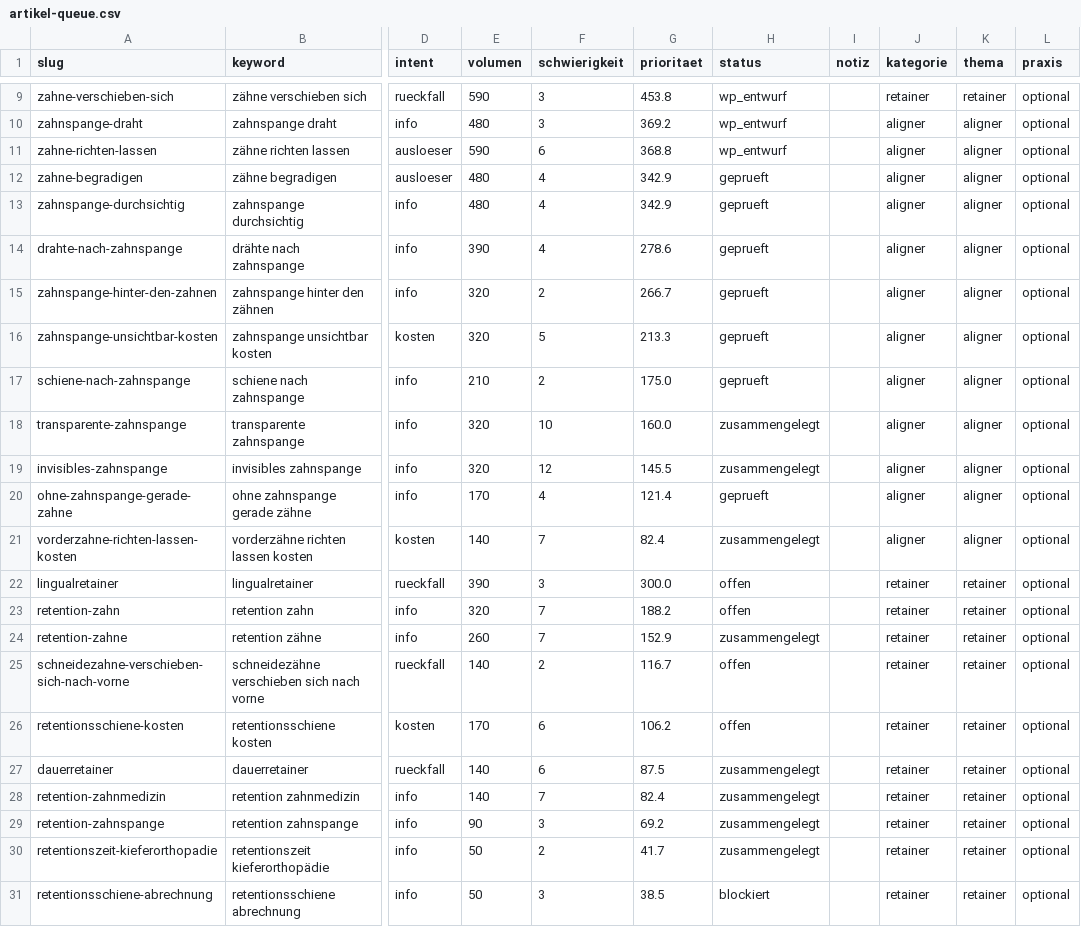
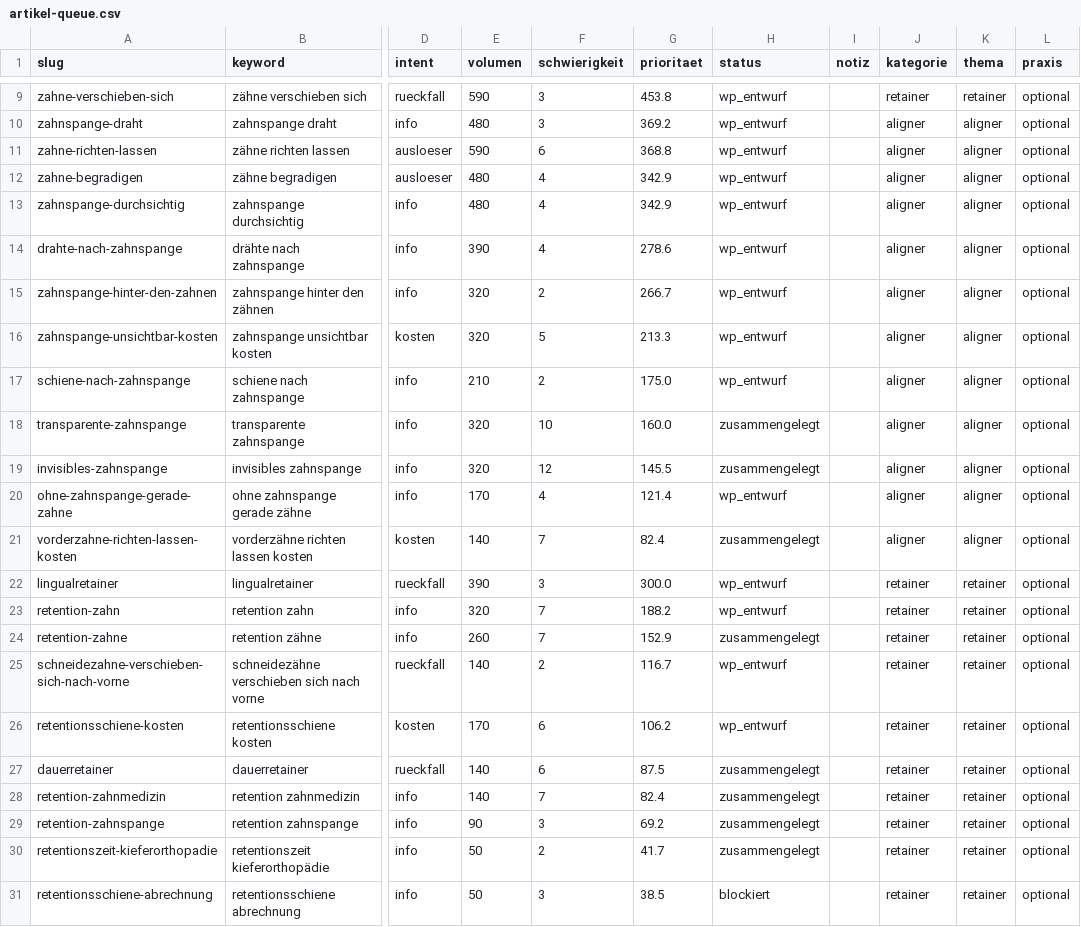
Before and after one commit to nerudasson/kieferblickmarketing, a CSV file: daten/artikel-queue.csv, drawn as a sheet; only a part is shown, gaps mark what is left out; the diff names each change by its address in the sheet, - before the commit and + after, or states it on an @@ line.

```diff
--- a/daten/artikel-queue.csv
+++ b/daten/artikel-queue.csv
-H12:H17 (status): geprueft
+H12:H17 (status): wp_entwurf
-H20 (status): geprueft
+H20 (status): wp_entwurf
-H22:H23 (status): offen
+H22:H23 (status): wp_entwurf
-H25:H26 (status): offen
+H25:H26 (status): wp_entwurf
```
Also changed, not shown: 2 other files.
